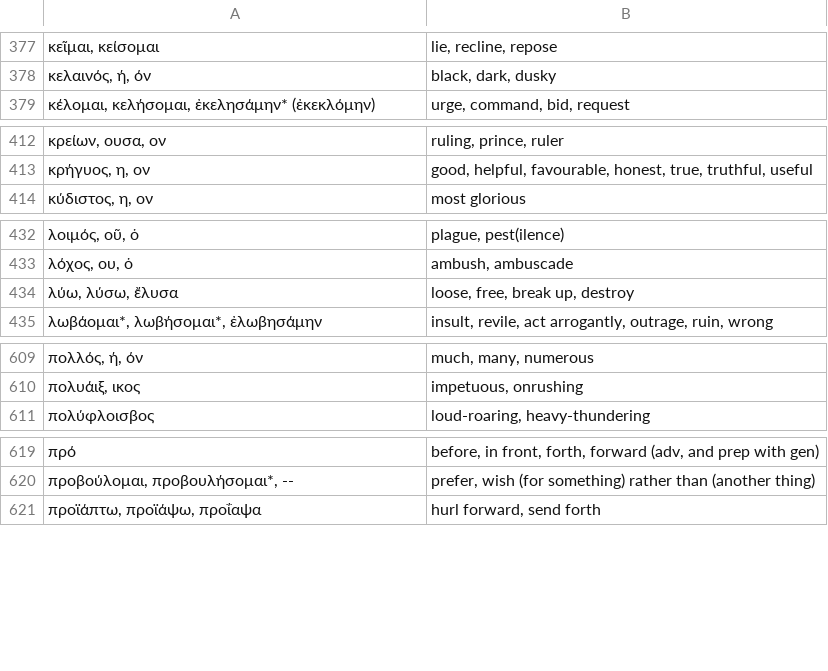
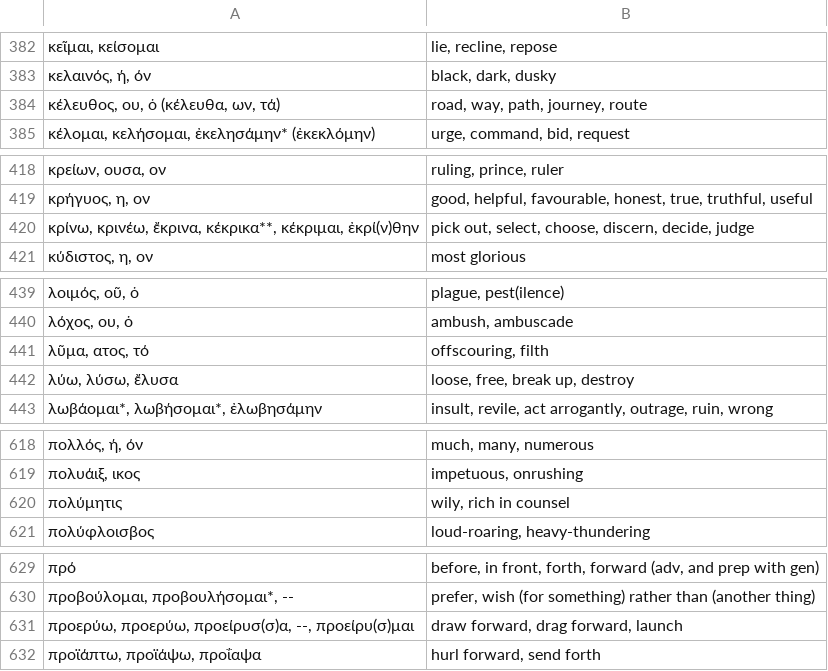
Before and after one commit to jonathanbowen/jonathanbowen.github.io, a TSV file: homeric/vocabulary.tsv, drawn as a sheet; only a part is shown, gaps mark what is left out; the diff covers the shown part only.

```diff
--- a/homeric/vocabulary.tsv
+++ b/homeric/vocabulary.tsv
@@ -378,2 +383,3 @@
 κελαινός, ή, όν	black, dark, dusky
+κέλευθος, ου, ὁ (κέλευθα, ων, τά)	road, way, path, journey, route
 κέλομαι, κελήσομαι, ἐκελησάμην* (ἐκεκλόμην)	urge, command, bid, request
@@ -413,2 +419,3 @@
 κρήγυος, η, ον	good, helpful, favourable, honest, true, truthful, useful
+κρίνω, κρινέω, ἔκρινα, κέκρικα**, κέκριμαι, ἐκρί(ν)θην	pick out, select, choose, discern, decide, judge
 κύδιστος, η, ον	most glorious
@@ -433,2 +440,3 @@
 λόχος, ου, ὁ	ambush, ambuscade
+λῦμα, ατος, τό	offscouring, filth
 λύω, λύσω, ἔλυσα	loose, free, break up, destroy
@@ -610,2 +619,3 @@
 πολυάιξ, ικος	impetuous, onrushing
+πολύμητις	wily, rich in counsel
 πολύφλοισβος	loud-roaring, heavy-thundering
@@ -620,2 +630,3 @@
 προβούλομαι, προβουλήσομαι*, --	prefer, wish (for something) rather than (another thing)
+προερύω, προερύω, προείρυσ(σ)α, --, προείρυ(σ)μαι	draw forward, drag forward, launch
 προϊάπτω, προϊάψω, προΐαψα	hurl forward, send forth
```
Also changed, not shown: 7 added rows and 1 edited cell elsewhere in this file.
